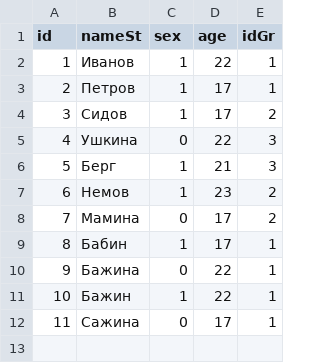
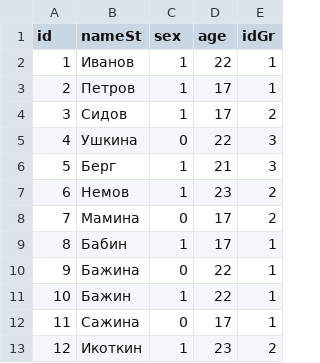
Before and after one commit to permCoding/se-22, a CSV file: part-1/themes/03-objects/04-class-csv-json/csv/students.csv, drawn as a sheet.

Commit message:
Update students.csv

```diff
--- a/part-1/themes/03-objects/04-class-csv-json/csv/students.csv
+++ b/part-1/themes/03-objects/04-class-csv-json/csv/students.csv
@@ -12 +12,2 @@ id,nameSt,sex,age,idGr
 11,Сажина,0,17,1
+12,Икоткин,1,23,2
```
